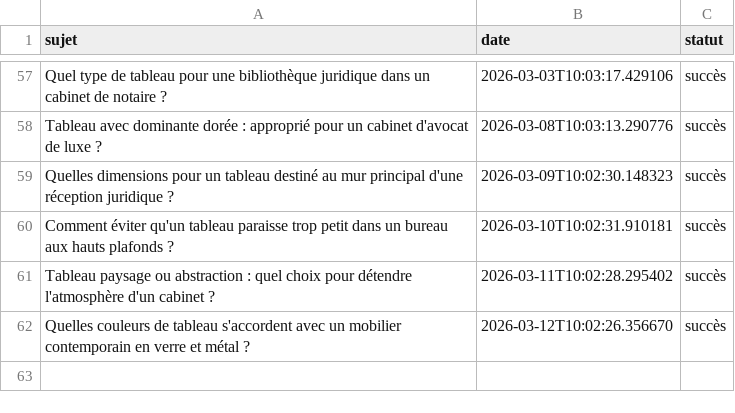
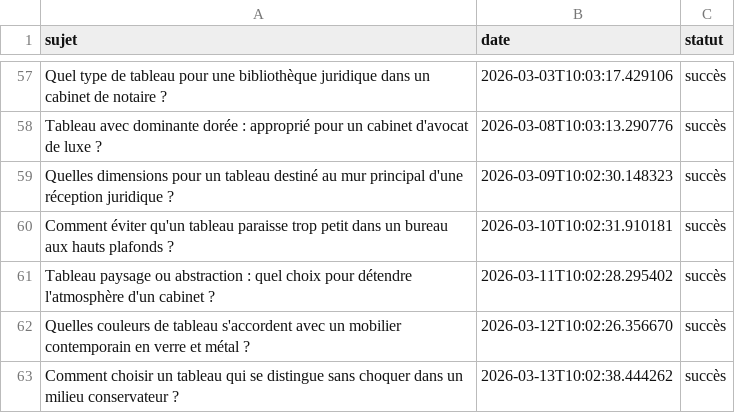
Before and after one commit to Metalosmose21/Cabinet-avocat-2, a CSV file: sujets_traites.csv, drawn as a sheet; only a part is shown, gaps mark what is left out; the diff names each change by its address in the sheet, - before the commit and + after, or states it on an @@ line.

```diff
--- a/sujets_traites.csv
+++ b/sujets_traites.csv
+row 63: Comment choisir un tableau qui se distingue sans choquer dans un milieu conservateur ? | 2026-03-13T10:02:38.444262 | succès
```
Also changed, not shown: sujets.csv.
